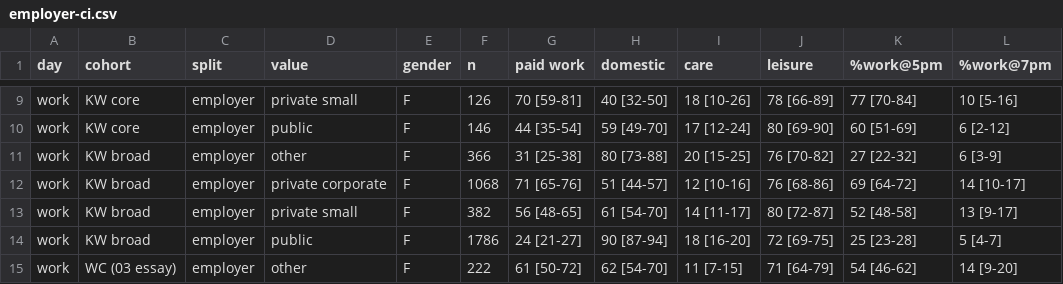
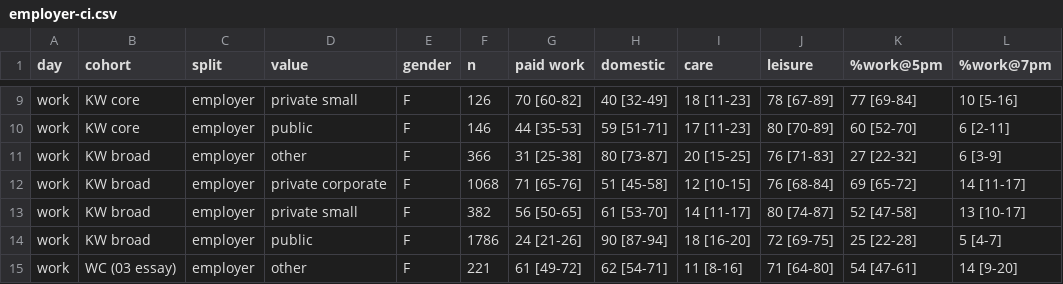
Before and after one commit to jaidevd/beingbayesian, a CSV file: 09-end-of-shift/assets/employer-ci.csv, drawn as a sheet; only a part is shown, gaps mark what is left out; the diff covers the shown part only; the diff names each change by its address in the sheet, - before the commit and + after, or states it on an @@ line.

```diff
--- a/09-end-of-shift/assets/employer-ci.csv
+++ b/09-end-of-shift/assets/employer-ci.csv
-G9 (paid work): 70 [59-81]
+G9 (paid work): 70 [60-82]
-H9 (domestic): 40 [32-50]
+H9 (domestic): 40 [32-49]
-I9 (care): 18 [10-26]
+I9 (care): 18 [11-23]
-J9 (leisure): 78 [66-89]
+J9 (leisure): 78 [67-89]
-K9 (%work@5pm): 77 [70-84]
+K9 (%work@5pm): 77 [69-84]
-G10 (paid work): 44 [35-54]
+G10 (paid work): 44 [35-53]
-H10 (domestic): 59 [49-70]
+H10 (domestic): 59 [51-71]
-I10 (care): 17 [12-24]
+I10 (care): 17 [11-23]
-J10 (leisure): 80 [69-90]
+J10 (leisure): 80 [70-89]
-K10 (%work@5pm): 60 [51-69]
+K10 (%work@5pm): 60 [52-70]
-L10 (%work@7pm): 6 [2-12]
+L10 (%work@7pm): 6 [2-11]
-H11 (domestic): 80 [73-88]
+H11 (domestic): 80 [73-87]
-J11 (leisure): 76 [70-82]
+J11 (leisure): 76 [71-83]
-H12 (domestic): 51 [44-57]
+H12 (domestic): 51 [45-58]
-I12 (care): 12 [10-16]
+I12 (care): 12 [10-15]
-J12 (leisure): 76 [68-86]
+J12 (leisure): 76 [68-84]
-K12 (%work@5pm): 69 [64-72]
+K12 (%work@5pm): 69 [65-72]
-L12 (%work@7pm): 14 [10-17]
+L12 (%work@7pm): 14 [11-17]
-G13 (paid work): 56 [48-65]
+G13 (paid work): 56 [50-65]
-H13 (domestic): 61 [54-70]
+H13 (domestic): 61 [53-70]
-J13 (leisure): 80 [72-87]
+J13 (leisure): 80 [74-87]
-K13 (%work@5pm): 52 [48-58]
+K13 (%work@5pm): 52 [47-58]
-L13 (%work@7pm): 13 [9-17]
+L13 (%work@7pm): 13 [10-17]
-G14 (paid work): 24 [21-27]
+G14 (paid work): 24 [21-26]
-K14 (%work@5pm): 25 [23-28]
+K14 (%work@5pm): 25 [22-28]
-F15 (n): 222
+F15 (n): 221
-G15 (paid work): 61 [50-72]
+G15 (paid work): 61 [49-72]
-H15 (domestic): 62 [54-70]
+H15 (domestic): 62 [54-71]
-I15 (care): 11 [7-15]
+I15 (care): 11 [8-16]
-J15 (leisure): 71 [64-79]
+J15 (leisure): 71 [64-80]
-K15 (%work@5pm): 54 [46-62]
+K15 (%work@5pm): 54 [47-61]
```
Also changed, not shown: 140 edited cells elsewhere in this file, 09-end-of-shift/assets/splits-ci.csv, 09-end-of-shift/assets/within-industry.csv, 8 other files.
